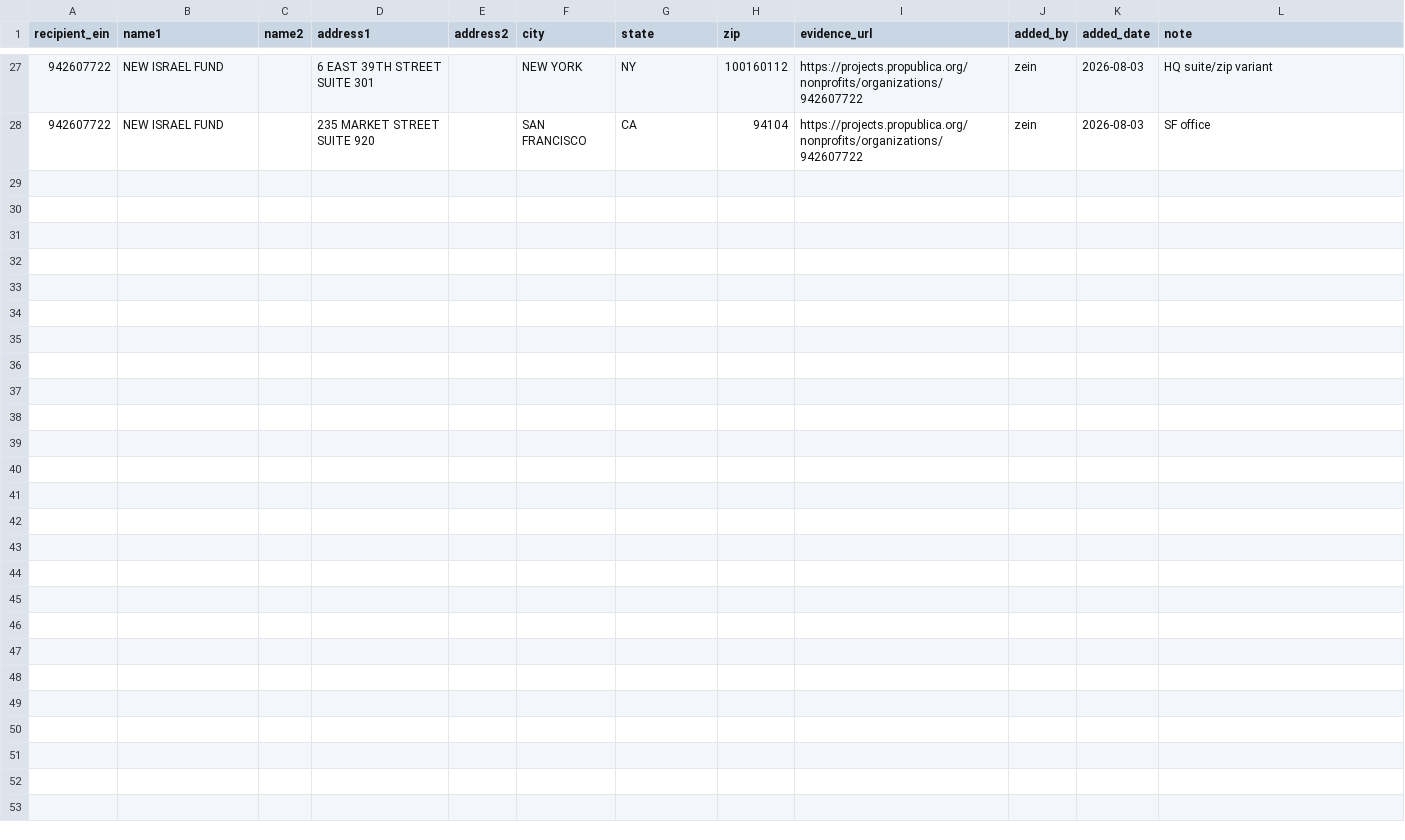
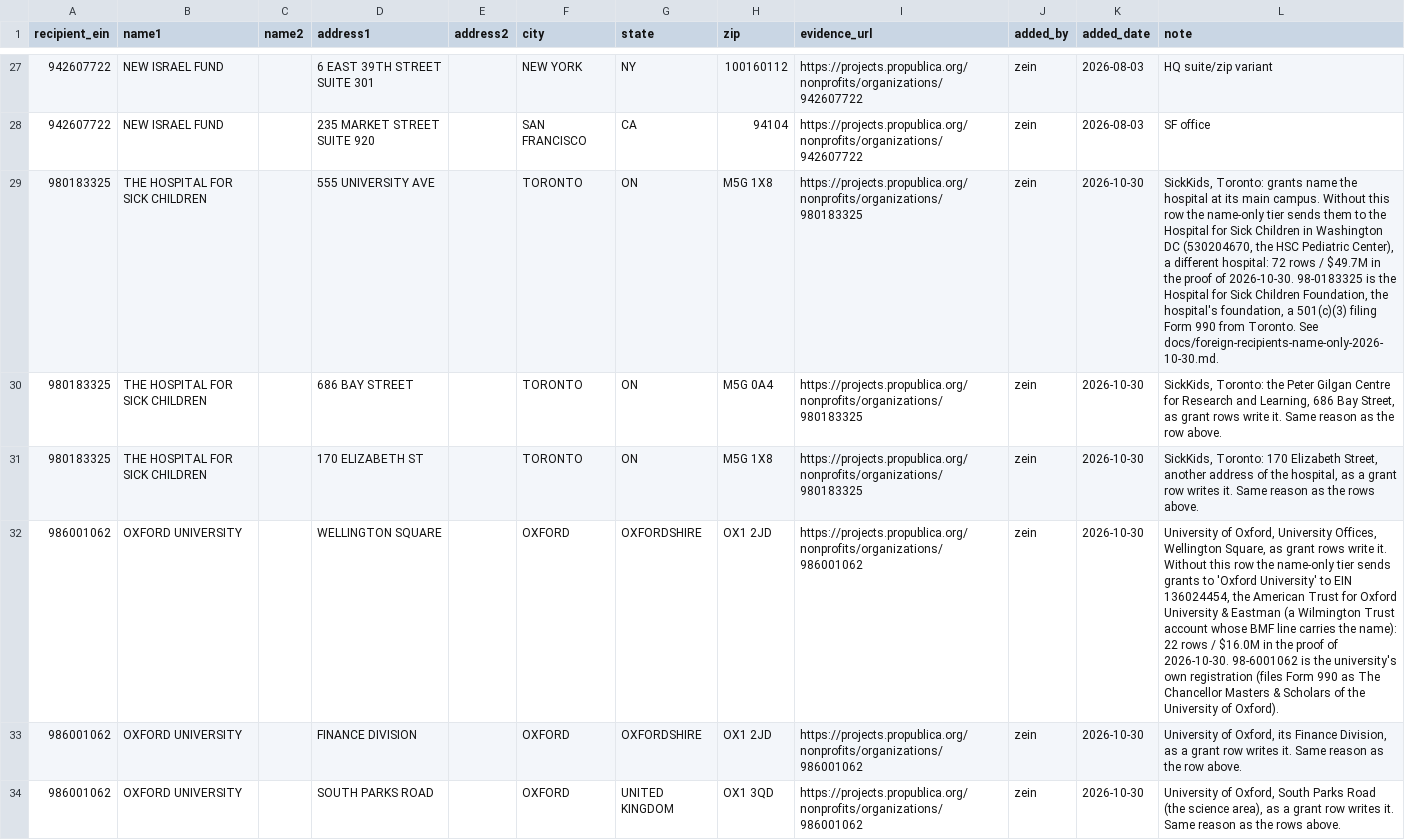
Before and after one commit to vibrant-data-labs/givingtuesday-datamart, a CSV file: data/corrections/org_identities.csv, drawn as a sheet; only a part is shown, gaps mark what is left out; the diff names each change by its address in the sheet, - before the commit and + after, or states it on an @@ line.

```diff
--- a/data/corrections/org_identities.csv
+++ b/data/corrections/org_identities.csv
+row 29: 980183325 | THE HOSPITAL FOR SICK CHILDREN |  | 555 UNIVERSITY AVE |  | TORONTO | ON | M5G 1X8 | https://projects.propublica.org/nonprofits/organizations/980183325 | zein | 2026-10-30 | SickKids, Toronto: grants name the hospital at its main campus. Without this row the name-only tier sends them to the Hospital for Sick Children in Washington DC (530204670, the HSC Pediatric Center), a different hospital: 72 rows / $49.7M in the proof of 2026-10-30. 98-0183325 is the Hospital for Sick Children Foundation, the hospital's foundation, a 501(c)(3) filing Form 990 from Toronto. See docs/foreign-recipients-name-only-2026-10-30.md.
+row 30: 980183325 | THE HOSPITAL FOR SICK CHILDREN |  | 686 BAY STREET |  | TORONTO | ON | M5G 0A4 | https://projects.propublica.org/nonprofits/organizations/980183325 | zein | 2026-10-30 | SickKids, Toronto: the Peter Gilgan Centre for Research and Learning, 686 Bay Street, as grant rows write it. Same reason as the row above.
+row 31: 980183325 | THE HOSPITAL FOR SICK CHILDREN |  | 170 ELIZABETH ST |  | TORONTO | ON | M5G 1X8 | https://projects.propublica.org/nonprofits/organizations/980183325 | zein | 2026-10-30 | SickKids, Toronto: 170 Elizabeth Street, another address of the hospital, as a grant row writes it. Same reason as the rows above.
+row 32: 986001062 | OXFORD UNIVERSITY |  | WELLINGTON SQUARE |  | OXFORD | OXFORDSHIRE | OX1 2JD | https://projects.propublica.org/nonprofits/organizations/986001062 | zein | 2026-10-30 | University of Oxford, University Offices, Wellington Square, as grant rows write it. Without this row the name-only tier sends grants to 'Oxford University' to EIN 136024454, the American Trust for Oxford University & Eastman (a Wilmington Trust account whose BMF line carries the name): 22 rows / $16.0M in the proof of 2026-10-30. 98-6001062 is the university's own registration (files Form 990 as The Chancellor Masters & Scholars of the University of Oxford).
+row 33: 986001062 | OXFORD UNIVERSITY |  | FINANCE DIVISION |  | OXFORD | OXFORDSHIRE | OX1 2JD | https://projects.propublica.org/nonprofits/organizations/986001062 | zein | 2026-10-30 | University of Oxford, its Finance Division, as a grant row writes it. Same reason as the row above.
+row 34: 986001062 | OXFORD UNIVERSITY |  | SOUTH PARKS ROAD |  | OXFORD | UNITED KINGDOM | OX1 3QD | https://projects.propublica.org/nonprofits/organizations/986001062 | zein | 2026-10-30 | University of Oxford, South Parks Road (the science area), as a grant row writes it. Same reason as the rows above.
```
Also changed, not shown: 4 other files.
